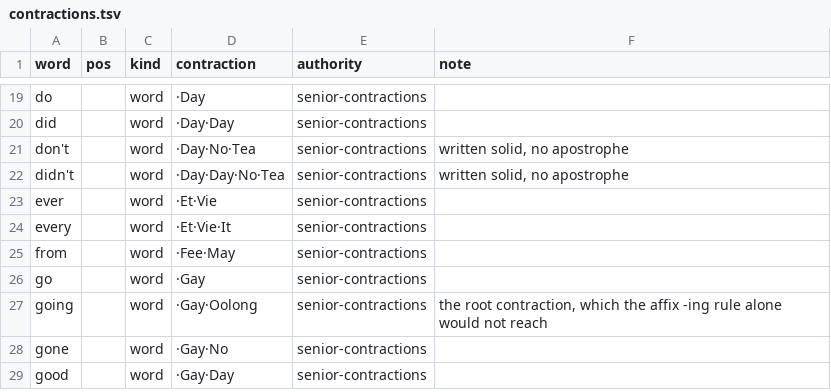
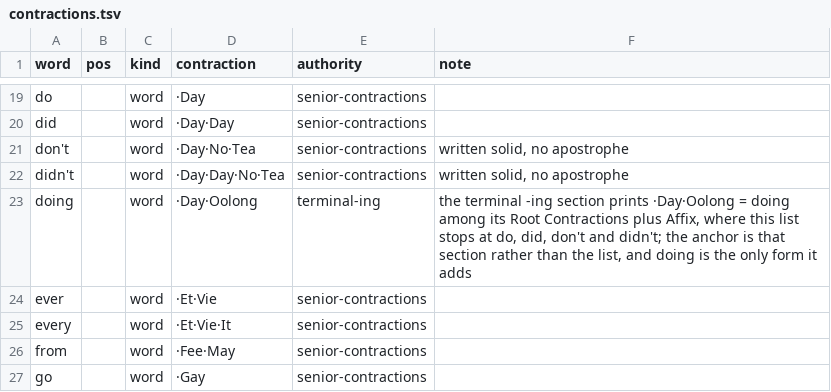
Before and after one commit to adiabatic/quikscript-lexicon, a TSV file: src/qslex/data/contractions.tsv, drawn as a sheet; only a part is shown, gaps mark what is left out; the shorter side is filled out with more unchanged rows; the diff names each change by its address in the sheet, - before the commit and + after, or states it on an @@ line.

```diff
--- a/src/qslex/data/contractions.tsv
+++ b/src/qslex/data/contractions.tsv
+row 23: doing |  | word | ·Day·Oolong | terminal-ing | the terminal -ing section prints ·Day·Oolong = doing among its Root Contractions plus Affix, where this list stops at do, did, don't and didn't; the anchor is that section rather than the list, and doing is the only form it adds
```
Also changed, not shown: src/qslex/data/manual-passages.tsv, src/qslex/data/manual-spellings.tsv, 18 other files.
